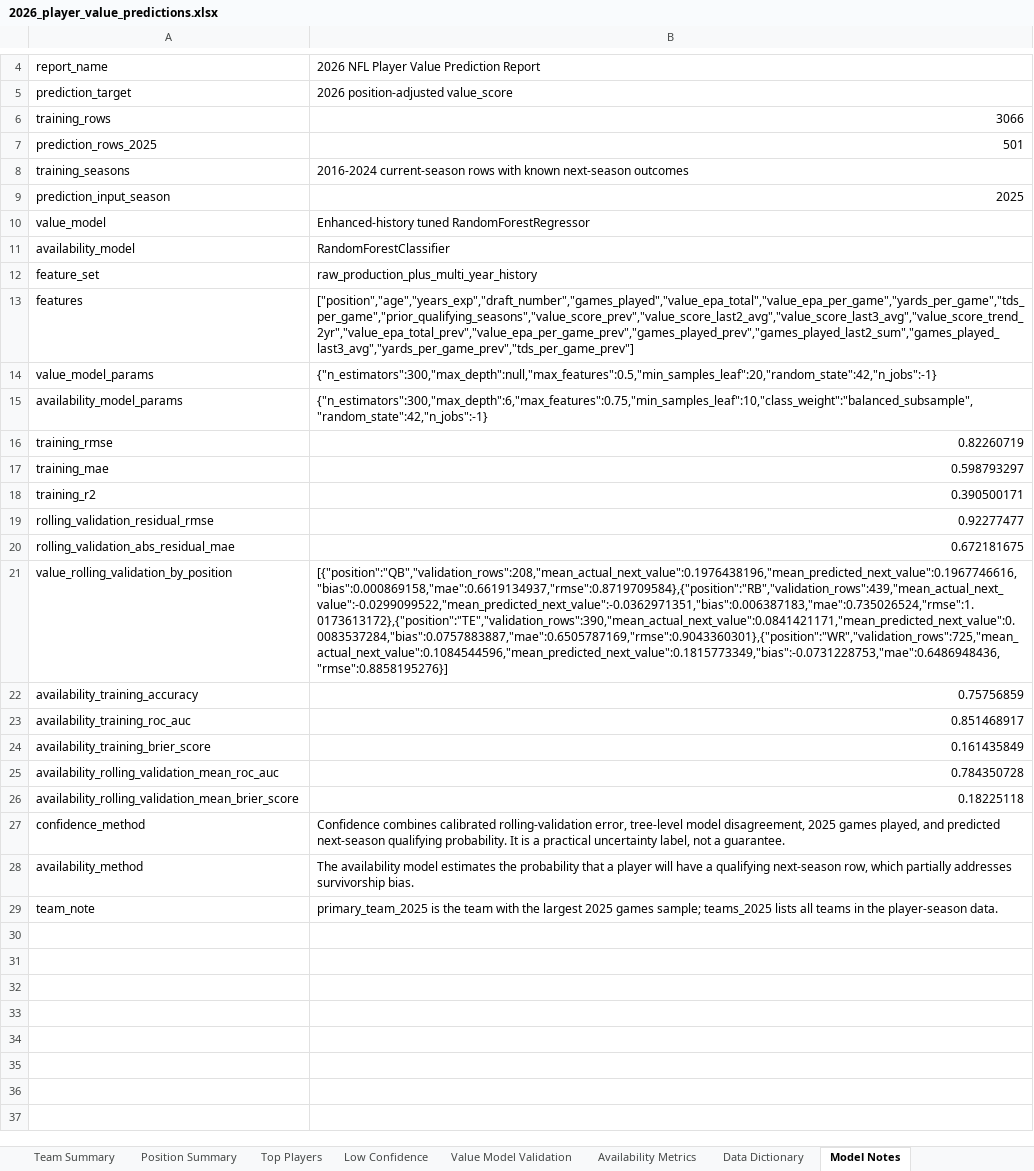
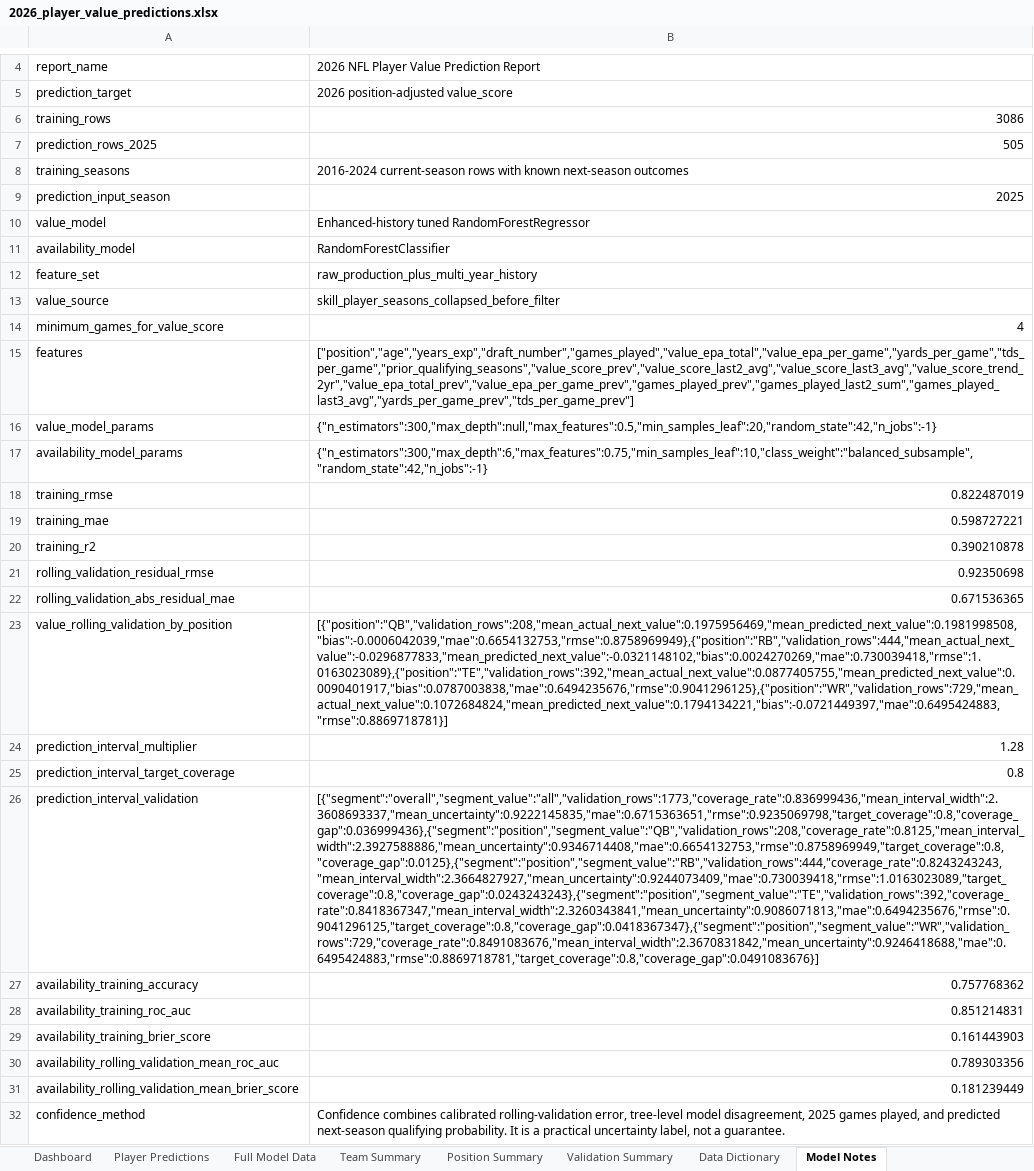
Before and after one commit to kylelevesque12/nfl-player-value-analysis, an Excel workbook: outputs/tables/2026_player_value_predictions.xlsx, sheet Model Notes, drawn as a sheet; only a part is shown, gaps mark what is left out; the shorter side is filled out with more unchanged rows; values as stored, in another font and other column widths than the file's, no borders; table styles not drawn; addresses are those after the commit; the diff names each change by its address in the sheet, - before the commit and + after, or states it on an @@ line.

Commit message:
Improve prediction report reliability

```diff
--- a/outputs/tables/2026_player_value_predictions.xlsx (sheet Model Notes)
+++ b/outputs/tables/2026_player_value_predictions.xlsx (sheet Model Notes)
-sheet tab: Low Confidence
+sheet tab: Validation Summary
-sheet tab: Top Players
-sheet tab: Value Model Validation
-sheet tab: Availability Metrics
+sheet tab: Full Model Data
-B6: 3066
+B6: 3086
-B7: 501
+B7: 505
+row 13: value_source | skill_player_seasons_collapsed_before_filter
+row 14: minimum_games_for_value_score | 4
-B18: 0.82260719
+B18: 0.822487019
-B19: 0.598793297
+B19: 0.598727221
-B20: 0.390500171
+B20: 0.390210878
-B21: 0.92277477
+B21: 0.92350698
-B22: 0.672181675
+B22: 0.671536365
-B23: [{"position":"QB","validation_rows":208,"mean_actual_next_value":0.1976438196,"mean_predicted_next_value":0.1967746616,"bias":0.000869158,"mae":0.6619134937,"rmse":0.8719709584},{"position":"RB","validation_rows":439,"mean_actual_next_value":-0.0299099522,"mean_predicted_next_value":-0.0362971351,"bias":0.006387183,"mae":0.735026524,"rmse":1.0173613172},{"position":"TE","validation_rows":390,"mean_actual_next_value":0.0841421171,"mean_predicted_next_value":0.0083537284,"bias":0.0757883887,"mae":0.6505787169,"rmse":0.9043360301},{"position":"WR","validation_rows":725,"mean_actual_next_value":0.1084544596,"mean_predicted_next_value":0.1815773349,"bias":-0.0731228753,"mae":0.6486948436,"rmse":0.8858195276}]
+B23: [{"position":"QB","validation_rows":208,"mean_actual_next_value":0.1975956469,"mean_predicted_next_value":0.1981998508,"bias":-0.0006042039,"mae":0.6654132753,"rmse":0.8758969949},{"position":"RB","validation_rows":444,"mean_actual_next_value":-0.0296877833,"mean_predicted_next_value":-0.0321148102,"bias":0.0024270269,"mae":0.730039418,"rmse":1.0163023089},{"position":"TE","validation_rows":392,"mean_actual_next_value":0.0877405755,"mean_predicted_next_value":0.0090401917,"bias":0.0787003838,"mae":0.6494235676,"rmse":0.9041296125},{"position":"WR","validation_rows":729,"mean_actual_next_value":0.1072684824,"mean_predicted_next_value":0.1794134221,"bias":-0.0721449397,"mae":0.6495424883,"rmse":0.8869718781}]
+row 24: prediction_interval_multiplier | 1.28
+row 25: prediction_interval_target_coverage | 0.8
+row 26: prediction_interval_validation | [{"segment":"overall","segment_value":"all","validation_rows":1773,"coverage_rate":0.836999436,"mean_interval_width":2.3608693337,"mean_uncertainty":0.9222145835,"mae":0.6715363651,"rmse":0.9235069798,"target_coverage":0.8,"coverage_gap":0.036999436},{"segment":"position","segment_value":"QB","validation_rows":208,"coverage_rate":0.8125,"mean_interval_width":2.3927588886,"mean_uncertainty":0.9346714408,"mae":0.6654132753,"rmse":0.8758969949,"target_coverage":0.8,"coverage_gap":0.0125},{"segment":"position","segment_value":"RB","validation_rows":444,"coverage_rate":0.8243243243,"mean_interval_width":2.3664827927,"mean_uncertainty":0.9244073409,"mae":0.730039418,"rmse":1.0163023089,"target_coverage":0.8,"coverage_gap":0.0243243243},{"segment":"position","segment_value":"TE","validation_rows":392,"coverage_rate":0.8418367347,"mean_interval_width":2.3260343841,"mean_uncertainty":0.9086071813,"mae":0.6494235676,"rmse":0.9041296125,"target_coverage":0.8,"coverage_gap":0.0418367347},{"segment":"position","segment_value":"WR","validation_rows":729,"coverage_rate":0.8491083676,"mean_interval_width":2.3670831842,"mean_uncertainty":0.9246418688,"mae":0.6495424883,"rmse":0.8869718781,"target_coverage":0.8,"coverage_gap":0.0491083676}]
-B27: 0.75756859
+B27: 0.757768362
-B28: 0.851468917
+B28: 0.851214831
-B29: 0.161435849
+B29: 0.161443903
-B30: 0.784350728
+B30: 0.789303356
-B31: 0.18225118
+B31: 0.181239449
```
Also changed, not shown: sheet Player Predictions, sheet Validation Summary, sheet Team Summary, sheet Dashboard, sheet Position Summary, sheet Data Dictionary, charts or pictures, 12 other files.
